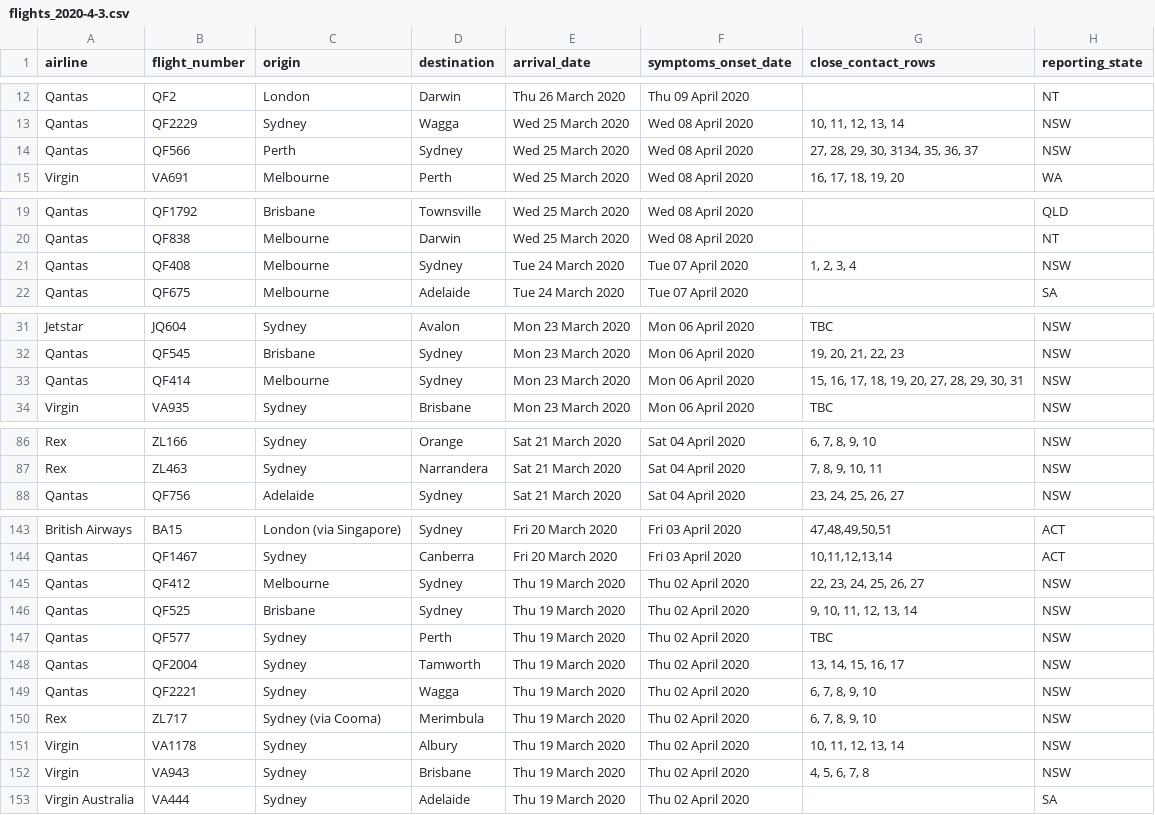
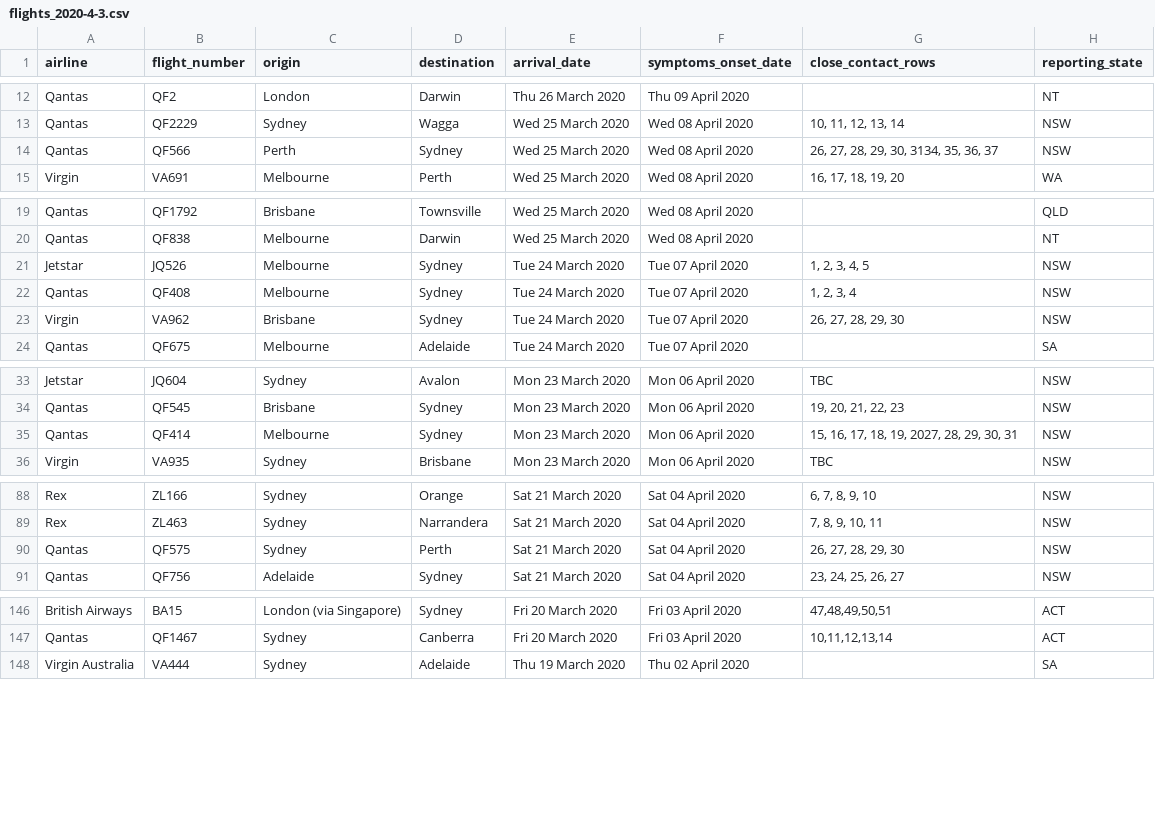
Before and after one commit to bazickoff/covid19-aus-flights-scraper, a CSV file: flight_data/all/flights_2020-4-3.csv, drawn as a sheet; only a part is shown, gaps mark what is left out; removed rows and columns are numbered as before the commit, all else as after; the diff covers the shown part only; the diff names each change by its address in the sheet, - before the commit and + after, or states it on an @@ line.

```diff
--- a/flight_data/all/flights_2020-4-3.csv
+++ b/flight_data/all/flights_2020-4-3.csv
-G14 (close_contact_rows): 27, 28, 29, 30, 3134, 35, 36, 37
+G14 (close_contact_rows): 26, 27, 28, 29, 30, 3134, 35, 36, 37
+row 21: Jetstar | JQ526 | Melbourne | Sydney | Tue 24 March 2020 | Tue 07 April 2020 | 1, 2, 3, 4, 5 | NSW
+row 23: Virgin | VA962 | Brisbane | Sydney | Tue 24 March 2020 | Tue 07 April 2020 | 26, 27, 28, 29, 30 | NSW
-G35 (close_contact_rows): 15, 16, 17, 18, 19, 20, 27, 28, 29, 30, 31
+G35 (close_contact_rows): 15, 16, 17, 18, 19, 2027, 28, 29, 30, 31
+row 90: Qantas | QF575 | Sydney | Perth | Sat 21 March 2020 | Sat 04 April 2020 | 26, 27, 28, 29, 30 | NSW
-row 145: Qantas | QF412 | Melbourne | Sydney | Thu 19 March 2020 | Thu 02 April 2020 | 22, 23, 24, 25, 26, 27 | NSW
-row 146: Qantas | QF525 | Brisbane | Sydney | Thu 19 March 2020 | Thu 02 April 2020 | 9, 10, 11, 12, 13, 14 | NSW
-row 147: Qantas | QF577 | Sydney | Perth | Thu 19 March 2020 | Thu 02 April 2020 | TBC | NSW
-row 148: Qantas | QF2004 | Sydney | Tamworth | Thu 19 March 2020 | Thu 02 April 2020 | 13, 14, 15, 16, 17 | NSW
-row 149: Qantas | QF2221 | Sydney | Wagga | Thu 19 March 2020 | Thu 02 April 2020 | 6, 7, 8, 9, 10 | NSW
-row 150: Rex | ZL717 | Sydney (via Cooma) | Merimbula | Thu 19 March 2020 | Thu 02 April 2020 | 6, 7, 8, 9, 10 | NSW
-row 151: Virgin | VA1178 | Sydney | Albury | Thu 19 March 2020 | Thu 02 April 2020 | 10, 11, 12, 13, 14 | NSW
-row 152: Virgin | VA943 | Sydney | Brisbane | Thu 19 March 2020 | Thu 02 April 2020 | 4, 5, 6, 7, 8 | NSW
```
Also changed, not shown: 1 edited cell elsewhere in this file, flight_data/nsw/flights_2020-4-3.csv, 3 other files.
